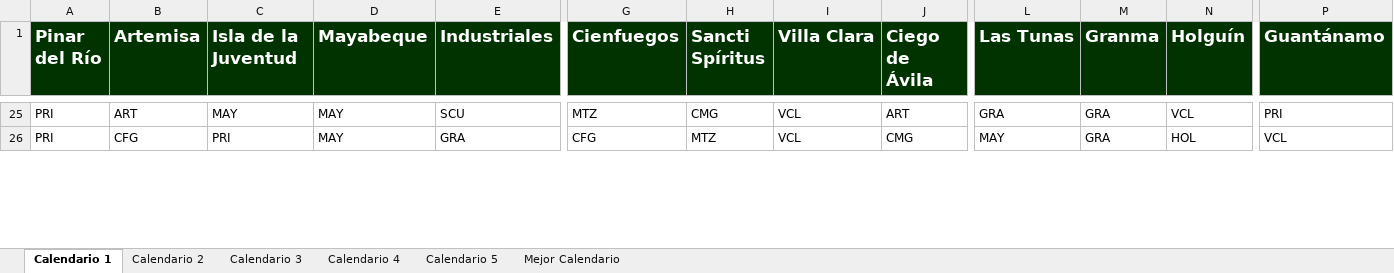
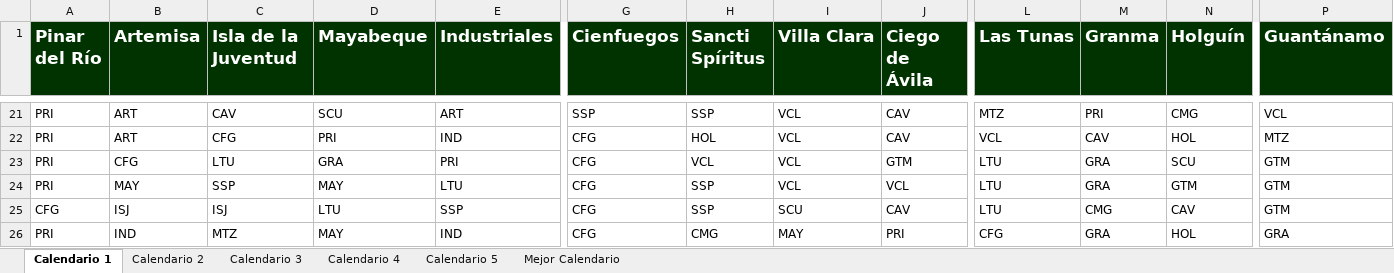
Before and after one commit to Rafa-Gayoso/SNB-Biciam, an Excel workbook: src/files/EC_Doble_16-Teams_5-Exec_1000-Ite.xlsx, sheet Calendario 1, drawn as a sheet; only a part is shown, gaps mark what is left out; values as stored, in another font and other column widths than the file's, no borders; addresses are those after the commit; rows hold the shown columns only; the diff covers the shown part only; the diff names each change by its address in the sheet, - before the commit and + after, or states it on an @@ line.

Commit message:
Added generate calendar functionality to initial solutuion methods

```diff
--- a/src/files/EC_Doble_16-Teams_5-Exec_1000-Ite.xlsx (sheet Calendario 1)
+++ b/src/files/EC_Doble_16-Teams_5-Exec_1000-Ite.xlsx (sheet Calendario 1)
-C21 (Isla de la Juventud): MAY
+C21 (Isla de la Juventud): CAV
-D21 (Mayabeque): MAY
+D21 (Mayabeque): SCU
-E21 (Industriales): SCU
+E21 (Industriales): ART
-G21 (Cienfuegos): MTZ
+G21 (Cienfuegos): SSP
-H21 (Sancti Spíritus): CMG
+H21 (Sancti Spíritus): SSP
-J21 (Ciego de Ávila): ART
+J21 (Ciego de Ávila): CAV
-L21 (Las Tunas): GRA
+L21 (Las Tunas): MTZ
-M21 (Granma): GRA
+M21 (Granma): PRI
-N21 (Holguín): VCL
+N21 (Holguín): CMG
-P21 (Guantánamo): PRI
+P21 (Guantánamo): VCL
+row 22: PRI | ART | CFG | PRI | IND | CFG | HOL | VCL | CAV | VCL | CAV | HOL | MTZ
+row 23: PRI | CFG | LTU | GRA | PRI | CFG | VCL | VCL | GTM | LTU | GRA | SCU | GTM
+row 24: PRI | MAY | SSP | MAY | LTU | CFG | SSP | VCL | VCL | LTU | GRA | GTM | GTM
+row 25: CFG | ISJ | ISJ | LTU | SSP | CFG | SSP | SCU | CAV | LTU | CMG | CAV | GTM
-B26 (Artemisa): CFG
+B26 (Artemisa): IND
-C26 (Isla de la Juventud): PRI
+C26 (Isla de la Juventud): MTZ
-E26 (Industriales): GRA
+E26 (Industriales): IND
-H26 (Sancti Spíritus): MTZ
+H26 (Sancti Spíritus): CMG
-I26 (Villa Clara): VCL
+I26 (Villa Clara): MAY
-J26 (Ciego de Ávila): CMG
+J26 (Ciego de Ávila): PRI
-L26 (Las Tunas): MAY
+L26 (Las Tunas): CFG
-P26 (Guantánamo): VCL
+P26 (Guantánamo): GRA
```
Also changed, not shown: 15 added rows, 19 removed rows and 1077 edited cells elsewhere in this sheet, sheet Calendario 4, sheet Calendario 3, sheet Calendario 5, sheet Calendario 2, sheet Mejor Calendario, out/production/TareaBiciam/files/EC_Doble_16-Teams_5-Exec_1000-Ite.xlsx, 30 other files.
